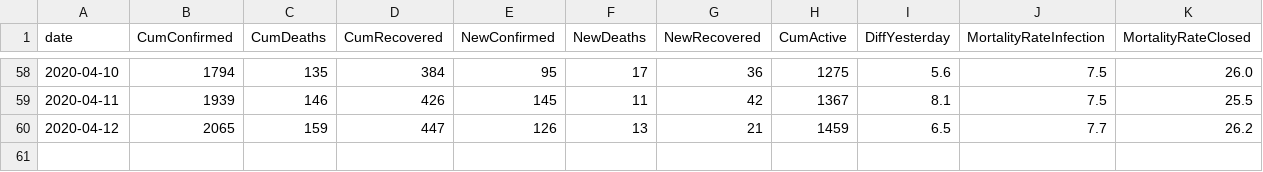
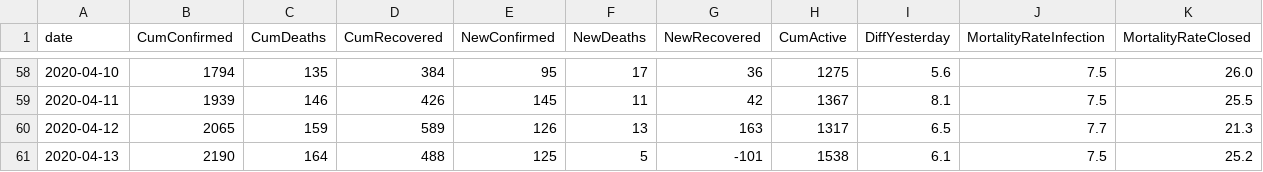
Before and after one commit to ma7555/Egypt-Covid19, a CSV file: EG-COVID-19.csv, drawn as a sheet; only a part is shown, gaps mark what is left out.

```diff
--- a/EG-COVID-19.csv
+++ b/EG-COVID-19.csv
@@ -59,2 +59,3 @@ date,CumConfirmed,CumDeaths,CumRecovered,NewConfirmed,NewDeaths,NewRecovered,Cum
 2020-04-11,1939,146,426,145,11,42,1367,8.1,7.5,25.5
-2020-04-12,2065,159,447,126,13,21,1459,6.5,7.7,26.2
+2020-04-12,2065,159,589,126,13,163,1317,6.5,7.7,21.3
+2020-04-13,2190,164,488,125,5,-101,1538,6.1,7.5,25.2
```
Also changed, not shown: 1 other file.
